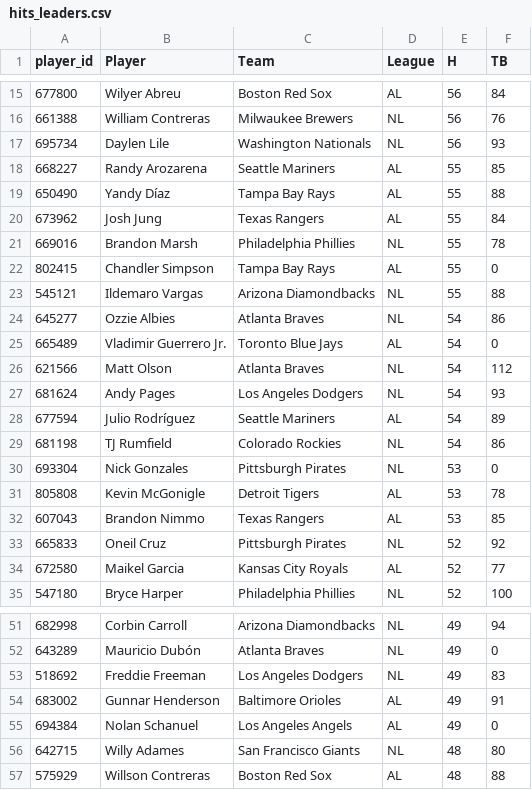
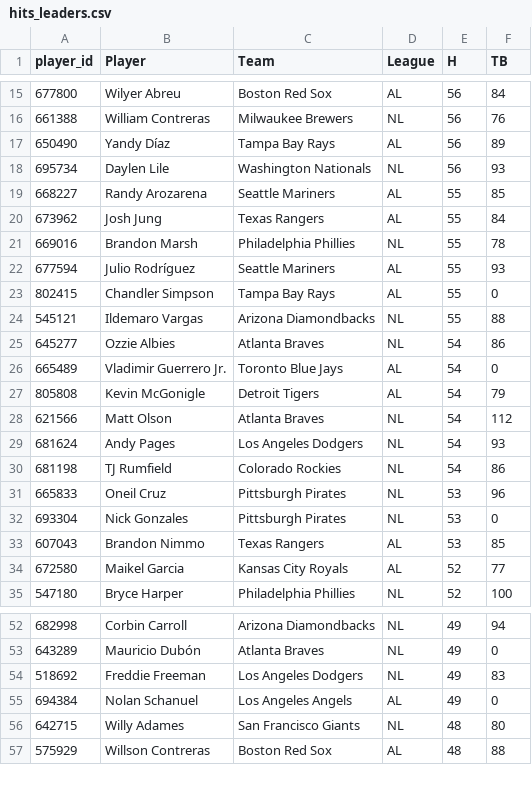
Before and after one commit to HitByOne/mlb-dashboard, a CSV file: data/hits_leaders.csv, drawn as a sheet; only a part is shown, gaps mark what is left out; removed rows and columns are numbered as before the commit, all else as after; the diff covers the shown part only; the diff names each change by its address in the sheet, - before the commit and + after, or states it on an @@ line.

```diff
--- a/data/hits_leaders.csv
+++ b/data/hits_leaders.csv
+row 17: 650490 | Yandy Díaz | Tampa Bay Rays | AL | 56 | 89
-row 19: 650490 | Yandy Díaz | Tampa Bay Rays | AL | 55 | 88
+row 22: 677594 | Julio Rodríguez | Seattle Mariners | AL | 55 | 93
+row 27: 805808 | Kevin McGonigle | Detroit Tigers | AL | 54 | 79
-row 28: 677594 | Julio Rodríguez | Seattle Mariners | AL | 54 | 89
+row 31: 665833 | Oneil Cruz | Pittsburgh Pirates | NL | 53 | 96
-row 31: 805808 | Kevin McGonigle | Detroit Tigers | AL | 53 | 78
-row 33: 665833 | Oneil Cruz | Pittsburgh Pirates | NL | 52 | 92
-row 54: 683002 | Gunnar Henderson | Baltimore Orioles | AL | 49 | 91
```
Also changed, not shown: 11 added rows, 12 removed rows and 8 edited cells elsewhere in this file, data/hit_streaks.csv, data/hot_cold.csv, 11 other files.
